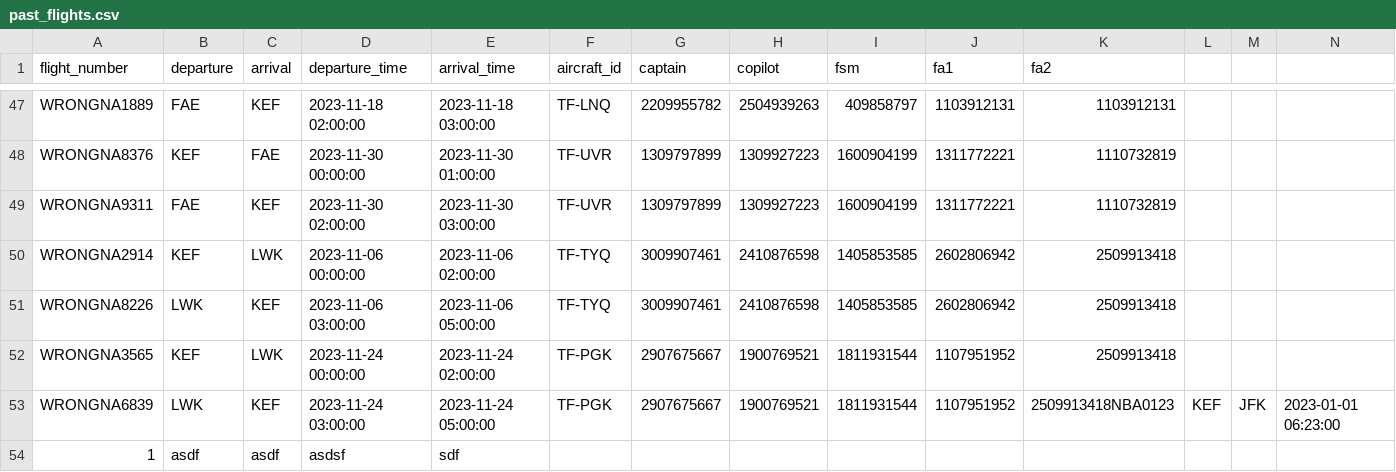
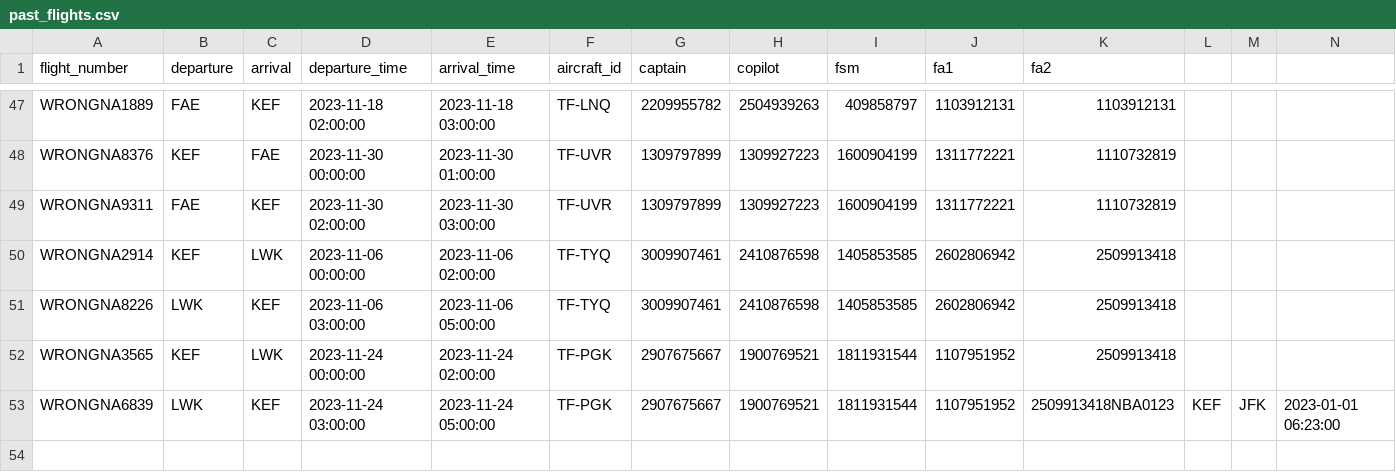
Before and after one commit to boggiben/NaN-Air, a CSV file: files/past_flights.csv, drawn as a sheet; only a part is shown, gaps mark what is left out; rows hold the shown columns only; the diff names each change by its address in the sheet, - before the commit and + after, or states it on an @@ line.

Commit message:
Update past_flights.csv

```diff
--- a/files/past_flights.csv
+++ b/files/past_flights.csv
-row 54: 1 | asdf | asdf | asdsf | sdf
```
